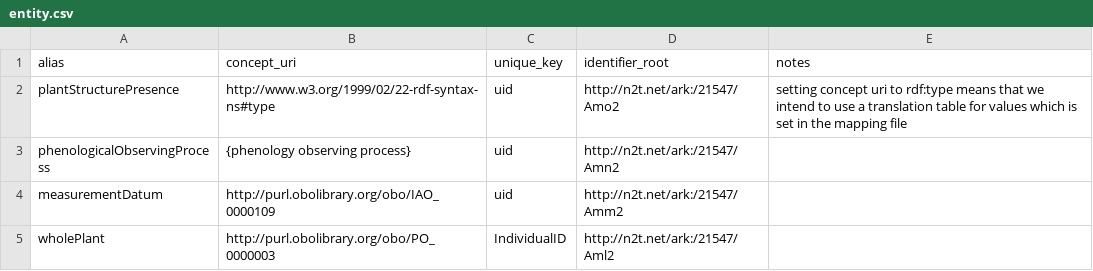
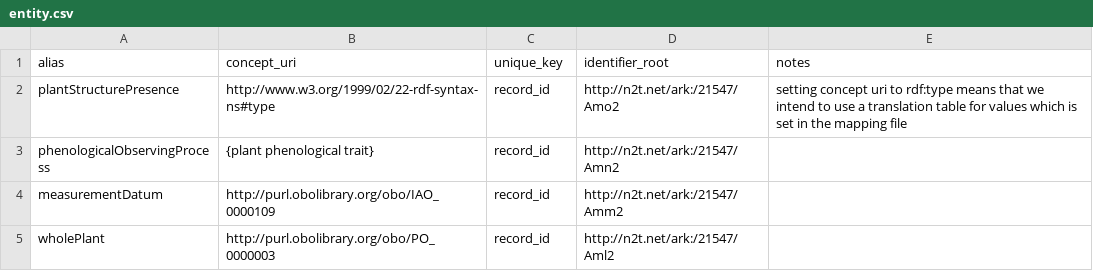
Before and after one commit to biocodellc/ontology-data-pipeline, a CSV file: projects/neon/entity.csv, drawn as a sheet.

Commit message:
update project entity.csvs

```diff
--- a/projects/neon/entity.csv
+++ b/projects/neon/entity.csv
@@ -1,5 +1,5 @@
 alias,concept_uri,unique_key,identifier_root,notes
-plantStructurePresence,http://www.w3.org/1999/02/22-rdf-syntax-ns#type,uid,http://n2t.net/ark:/21547/Amo2, setting concept uri to rdf:type means that we intend to use a translation table for values which is set in the mapping file
-phenologicalObservingProcess,{phenology observing process},uid,http://n2t.net/ark:/21547/Amn2,
-measurementDatum,http://purl.obolibrary.org/obo/IAO_0000109,uid,http://n2t.net/ark:/21547/Amm2,
-wholePlant,http://purl.obolibrary.org/obo/PO_0000003,IndividualID,http://n2t.net/ark:/21547/Aml2,
+plantStructurePresence,http://www.w3.org/1999/02/22-rdf-syntax-ns#type,record_id,http://n2t.net/ark:/21547/Amo2, setting concept uri to rdf:type means that we intend to use a translation table for values which is set in the mapping file
+phenologicalObservingProcess,{plant phenological trait},record_id,http://n2t.net/ark:/21547/Amn2,
+measurementDatum,http://purl.obolibrary.org/obo/IAO_0000109,record_id,http://n2t.net/ark:/21547/Amm2,
+wholePlant,http://purl.obolibrary.org/obo/PO_0000003,record_id,http://n2t.net/ark:/21547/Aml2,
```
Also changed, not shown: projects/npn/entity.csv, projects/pep725/entity.csv.
